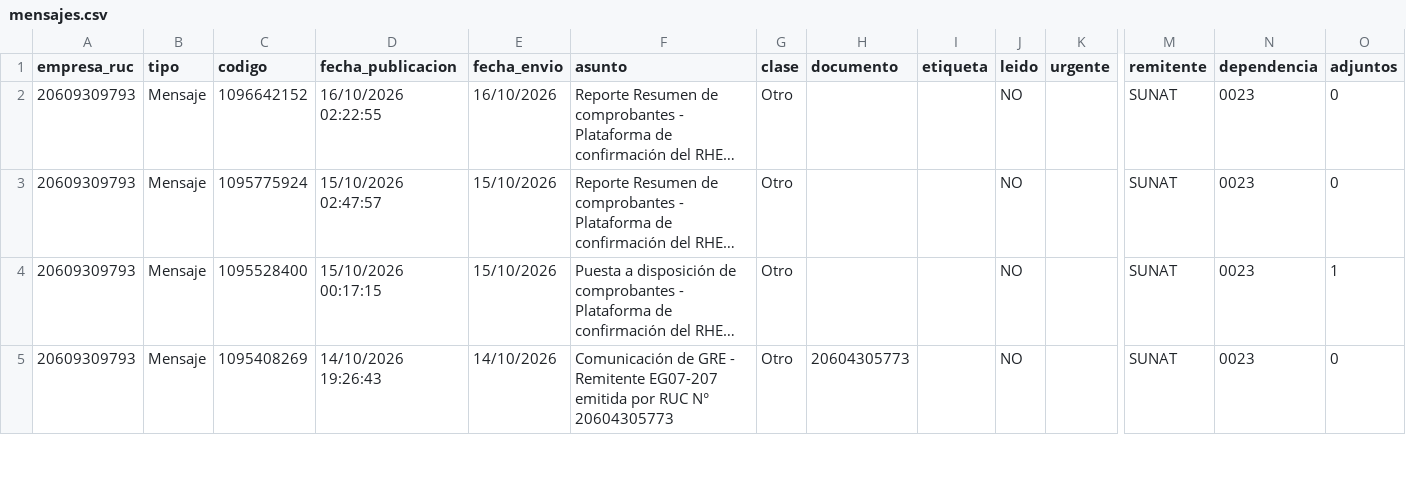
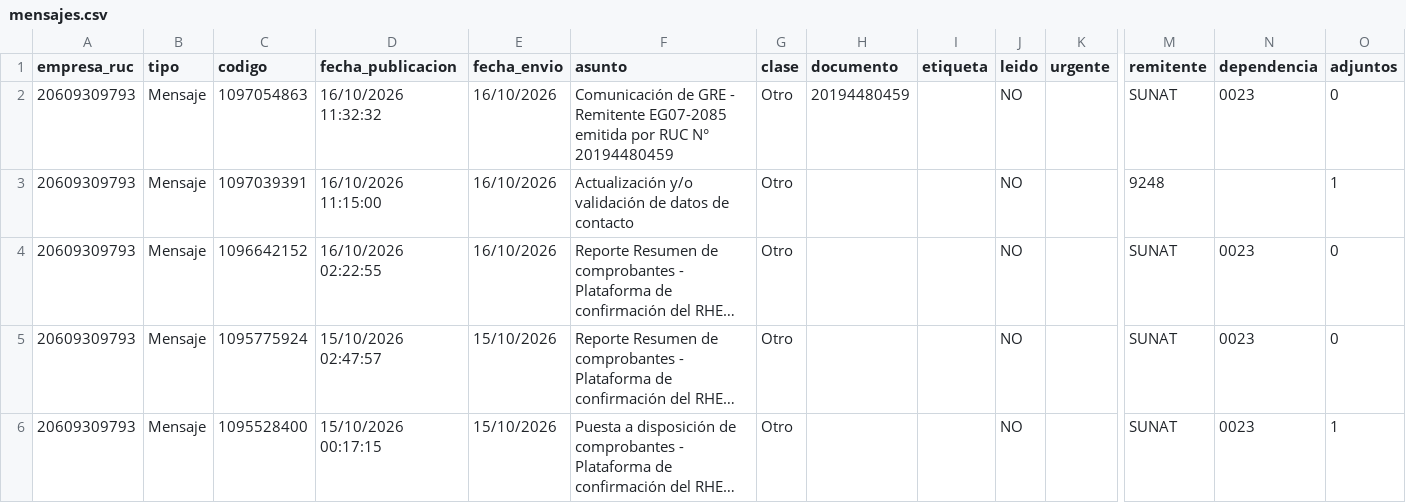
Before and after one commit to Aquivan/Claude, a CSV file: notificaciones/datos/20609309793/mensajes.csv, drawn as a sheet; only a part is shown, gaps mark what is left out; the shorter side is filled out with more unchanged rows; long unchanged cells end in …; rows hold the shown columns only; the diff names each change by its address in the sheet, - before the commit and + after, or states it on an @@ line.

```diff
--- a/notificaciones/datos/20609309793/mensajes.csv
+++ b/notificaciones/datos/20609309793/mensajes.csv
+row 2: 20609309793 | Mensaje | 1097054863 | 16/10/2026 11:32:32 | 16/10/2026 | Comunicación de GRE - Remitente EG07-2085 emitida por RUC N° 20194480459 | Otro | 20194480459 |  | NO |  | SUNAT | 0023 | 0
+row 3: 20609309793 | Mensaje | 1097039391 | 16/10/2026 11:15:00 | 16/10/2026 | Actualización y/o validación de datos de contacto | Otro |  |  | NO |  | 9248 |  | 1
```
